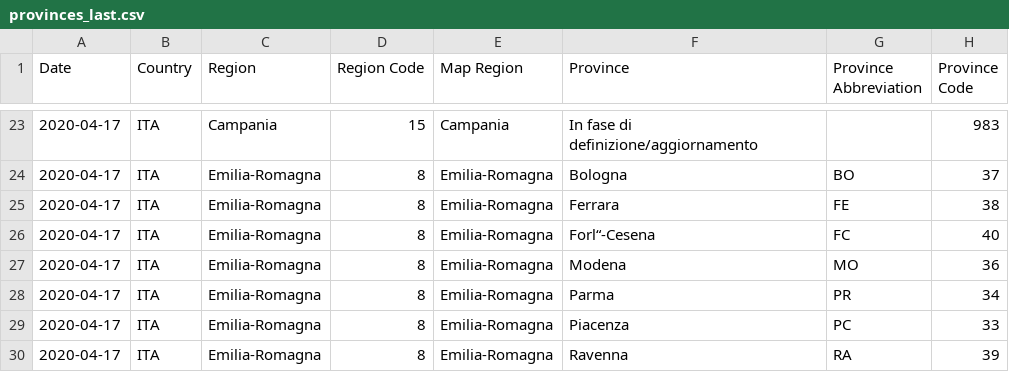
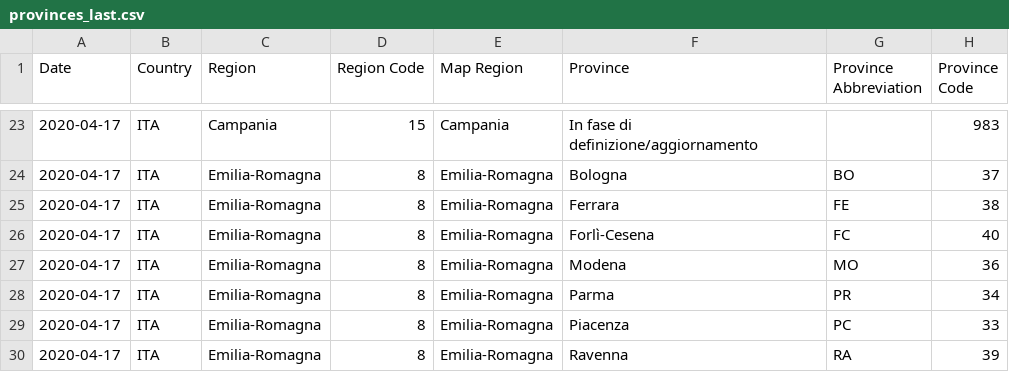
Before and after one commit to fmossott/COVID19, a CSV file: combined/provinces_last.csv, drawn as a sheet; only a part is shown, gaps mark what is left out; the diff names each change by its address in the sheet, - before the commit and + after, or states it on an @@ line.

Commit message:
fix Forlì

```diff
--- a/combined/provinces_last.csv
+++ b/combined/provinces_last.csv
-F26 (Province): Forl“-Cesena
+F26 (Province): Forlì-Cesena
```
Also changed, not shown: combined/provinces_ts.csv.
